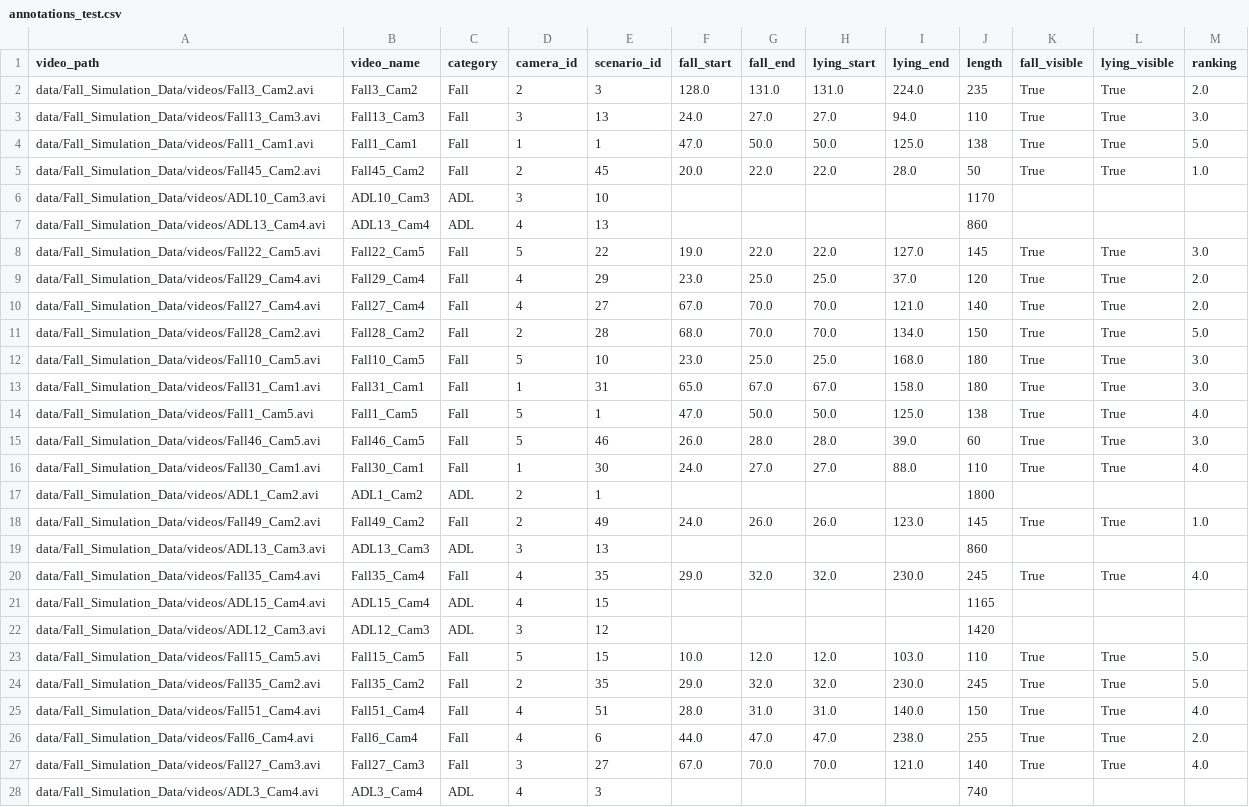
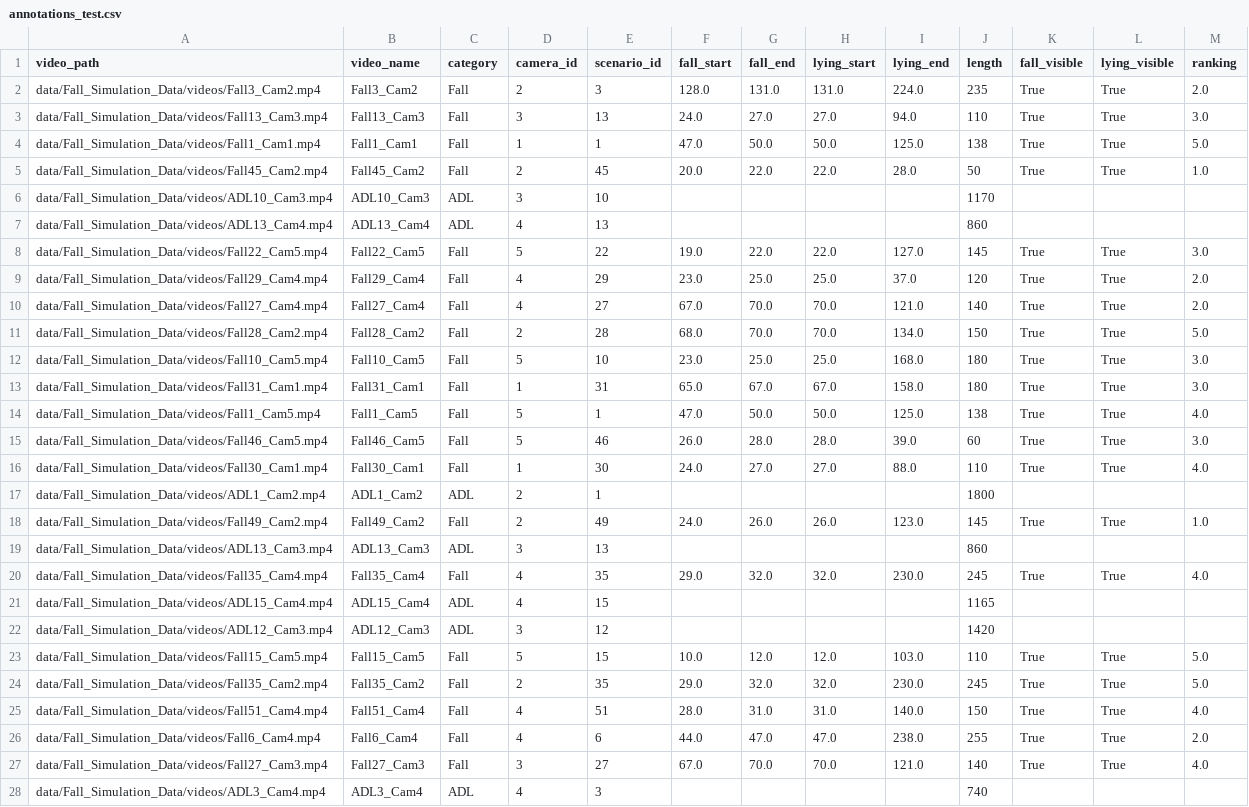
Before and after one commit to Grutschus/human-fall-detection, a CSV file: data/Fall_Simulation_Data/annotations_test.csv, drawn as a sheet; only a part is shown; the diff covers the shown part only.

```diff
--- a/data/Fall_Simulation_Data/annotations_test.csv
+++ b/data/Fall_Simulation_Data/annotations_test.csv
@@ -1,28 +1,28 @@
 video_path,video_name,category,camera_id,scenario_id,fall_start,fall_end,lying_start,lying_end,length,fall_visible,lying_visible,ranking
-data/Fall_Simulation_Data/videos/Fall3_Cam2.avi,Fall3_Cam2,Fall,2,3,128.0,131.0,131.0,224.0,235,True,True,2.0
-data/Fall_Simulation_Data/videos/Fall13_Cam3.avi,Fall13_Cam3,Fall,3,13,24.0,27.0,27.0,94.0,110,True,True,3.0
-data/Fall_Simulation_Data/videos/Fall1_Cam1.avi,Fall1_Cam1,Fall,1,1,47.0,50.0,50.0,125.0,138,True,True,5.0
-data/Fall_Simulation_Data/videos/Fall45_Cam2.avi,Fall45_Cam2,Fall,2,45,20.0,22.0,22.0,28.0,50,True,True,1.0
-data/Fall_Simulation_Data/videos/ADL10_Cam3.avi,ADL10_Cam3,ADL,3,10,,,,,1170,,,
-data/Fall_Simulation_Data/videos/ADL13_Cam4.avi,ADL13_Cam4,ADL,4,13,,,,,860,,,
-data/Fall_Simulation_Data/videos/Fall22_Cam5.avi,Fall22_Cam5,Fall,5,22,19.0,22.0,22.0,127.0,145,True,True,3.0
-data/Fall_Simulation_Data/videos/Fall29_Cam4.avi,Fall29_Cam4,Fall,4,29,23.0,25.0,25.0,37.0,120,True,True,2.0
-data/Fall_Simulation_Data/videos/Fall27_Cam4.avi,Fall27_Cam4,Fall,4,27,67.0,70.0,70.0,121.0,140,True,True,2.0
-data/Fall_Simulation_Data/videos/Fall28_Cam2.avi,Fall28_Cam2,Fall,2,28,68.0,70.0,70.0,134.0,150,True,True,5.0
-data/Fall_Simulation_Data/videos/Fall10_Cam5.avi,Fall10_Cam5,Fall,5,10,23.0,25.0,25.0,168.0,180,True,True,3.0
-data/Fall_Simulation_Data/videos/Fall31_Cam1.avi,Fall31_Cam1,Fall,1,31,65.0,67.0,67.0,158.0,180,True,True,3.0
-data/Fall_Simulation_Data/videos/Fall1_Cam5.avi,Fall1_Cam5,Fall,5,1,47.0,50.0,50.0,125.0,138,True,True,4.0
-data/Fall_Simulation_Data/videos/Fall46_Cam5.avi,Fall46_Cam5,Fall,5,46,26.0,28.0,28.0,39.0,60,True,True,3.0
-data/Fall_Simulation_Data/videos/Fall30_Cam1.avi,Fall30_Cam1,Fall,1,30,24.0,27.0,27.0,88.0,110,True,True,4.0
-data/Fall_Simulation_Data/videos/ADL1_Cam2.avi,ADL1_Cam2,ADL,2,1,,,,,1800,,,
-data/Fall_Simulation_Data/videos/Fall49_Cam2.avi,Fall49_Cam2,Fall,2,49,24.0,26.0,26.0,123.0,145,True,True,1.0
-data/Fall_Simulation_Data/videos/ADL13_Cam3.avi,ADL13_Cam3,ADL,3,13,,,,,860,,,
-data/Fall_Simulation_Data/videos/Fall35_Cam4.avi,Fall35_Cam4,Fall,4,35,29.0,32.0,32.0,230.0,245,True,True,4.0
-data/Fall_Simulation_Data/videos/ADL15_Cam4.avi,ADL15_Cam4,ADL,4,15,,,,,1165,,,
-data/Fall_Simulation_Data/videos/ADL12_Cam3.avi,ADL12_Cam3,ADL,3,12,,,,,1420,,,
-data/Fall_Simulation_Data/videos/Fall15_Cam5.avi,Fall15_Cam5,Fall,5,15,10.0,12.0,12.0,103.0,110,True,True,5.0
-data/Fall_Simulation_Data/videos/Fall35_Cam2.avi,Fall35_Cam2,Fall,2,35,29.0,32.0,32.0,230.0,245,True,True,5.0
-data/Fall_Simulation_Data/videos/Fall51_Cam4.avi,Fall51_Cam4,Fall,4,51,28.0,31.0,31.0,140.0,150,True,True,4.0
-data/Fall_Simulation_Data/videos/Fall6_Cam4.avi,Fall6_Cam4,Fall,4,6,44.0,47.0,47.0,238.0,255,True,True,2.0
-data/Fall_Simulation_Data/videos/Fall27_Cam3.avi,Fall27_Cam3,Fall,3,27,67.0,70.0,70.0,121.0,140,True,True,4.0
-data/Fall_Simulation_Data/videos/ADL3_Cam4.avi,ADL3_Cam4,ADL,4,3,,,,,740,,,
+data/Fall_Simulation_Data/videos/Fall3_Cam2.mp4,Fall3_Cam2,Fall,2,3,128.0,131.0,131.0,224.0,235,True,True,2.0
+data/Fall_Simulation_Data/videos/Fall13_Cam3.mp4,Fall13_Cam3,Fall,3,13,24.0,27.0,27.0,94.0,110,True,True,3.0
+data/Fall_Simulation_Data/videos/Fall1_Cam1.mp4,Fall1_Cam1,Fall,1,1,47.0,50.0,50.0,125.0,138,True,True,5.0
+data/Fall_Simulation_Data/videos/Fall45_Cam2.mp4,Fall45_Cam2,Fall,2,45,20.0,22.0,22.0,28.0,50,True,True,1.0
+data/Fall_Simulation_Data/videos/ADL10_Cam3.mp4,ADL10_Cam3,ADL,3,10,,,,,1170,,,
+data/Fall_Simulation_Data/videos/ADL13_Cam4.mp4,ADL13_Cam4,ADL,4,13,,,,,860,,,
+data/Fall_Simulation_Data/videos/Fall22_Cam5.mp4,Fall22_Cam5,Fall,5,22,19.0,22.0,22.0,127.0,145,True,True,3.0
+data/Fall_Simulation_Data/videos/Fall29_Cam4.mp4,Fall29_Cam4,Fall,4,29,23.0,25.0,25.0,37.0,120,True,True,2.0
+data/Fall_Simulation_Data/videos/Fall27_Cam4.mp4,Fall27_Cam4,Fall,4,27,67.0,70.0,70.0,121.0,140,True,True,2.0
+data/Fall_Simulation_Data/videos/Fall28_Cam2.mp4,Fall28_Cam2,Fall,2,28,68.0,70.0,70.0,134.0,150,True,True,5.0
+data/Fall_Simulation_Data/videos/Fall10_Cam5.mp4,Fall10_Cam5,Fall,5,10,23.0,25.0,25.0,168.0,180,True,True,3.0
+data/Fall_Simulation_Data/videos/Fall31_Cam1.mp4,Fall31_Cam1,Fall,1,31,65.0,67.0,67.0,158.0,180,True,True,3.0
+data/Fall_Simulation_Data/videos/Fall1_Cam5.mp4,Fall1_Cam5,Fall,5,1,47.0,50.0,50.0,125.0,138,True,True,4.0
+data/Fall_Simulation_Data/videos/Fall46_Cam5.mp4,Fall46_Cam5,Fall,5,46,26.0,28.0,28.0,39.0,60,True,True,3.0
+data/Fall_Simulation_Data/videos/Fall30_Cam1.mp4,Fall30_Cam1,Fall,1,30,24.0,27.0,27.0,88.0,110,True,True,4.0
+data/Fall_Simulation_Data/videos/ADL1_Cam2.mp4,ADL1_Cam2,ADL,2,1,,,,,1800,,,
+data/Fall_Simulation_Data/videos/Fall49_Cam2.mp4,Fall49_Cam2,Fall,2,49,24.0,26.0,26.0,123.0,145,True,True,1.0
+data/Fall_Simulation_Data/videos/ADL13_Cam3.mp4,ADL13_Cam3,ADL,3,13,,,,,860,,,
+data/Fall_Simulation_Data/videos/Fall35_Cam4.mp4,Fall35_Cam4,Fall,4,35,29.0,32.0,32.0,230.0,245,True,True,4.0
+data/Fall_Simulation_Data/videos/ADL15_Cam4.mp4,ADL15_Cam4,ADL,4,15,,,,,1165,,,
+data/Fall_Simulation_Data/videos/ADL12_Cam3.mp4,ADL12_Cam3,ADL,3,12,,,,,1420,,,
+data/Fall_Simulation_Data/videos/Fall15_Cam5.mp4,Fall15_Cam5,Fall,5,15,10.0,12.0,12.0,103.0,110,True,True,5.0
+data/Fall_Simulation_Data/videos/Fall35_Cam2.mp4,Fall35_Cam2,Fall,2,35,29.0,32.0,32.0,230.0,245,True,True,5.0
+data/Fall_Simulation_Data/videos/Fall51_Cam4.mp4,Fall51_Cam4,Fall,4,51,28.0,31.0,31.0,140.0,150,True,True,4.0
+data/Fall_Simulation_Data/videos/Fall6_Cam4.mp4,Fall6_Cam4,Fall,4,6,44.0,47.0,47.0,238.0,255,True,True,2.0
+data/Fall_Simulation_Data/videos/Fall27_Cam3.mp4,Fall27_Cam3,Fall,3,27,67.0,70.0,70.0,121.0,140,True,True,4.0
+data/Fall_Simulation_Data/videos/ADL3_Cam4.mp4,ADL3_Cam4,ADL,4,3,,,,,740,,,
```
Also changed, not shown: 45 edited cells elsewhere in this file, data/Fall_Simulation_Data/annotations_train.csv, data/Fall_Simulation_Data/annotations_val.csv, 1 other file.
